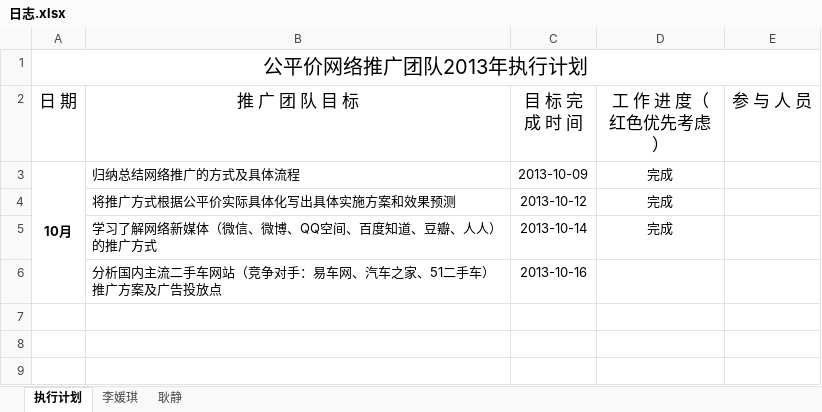
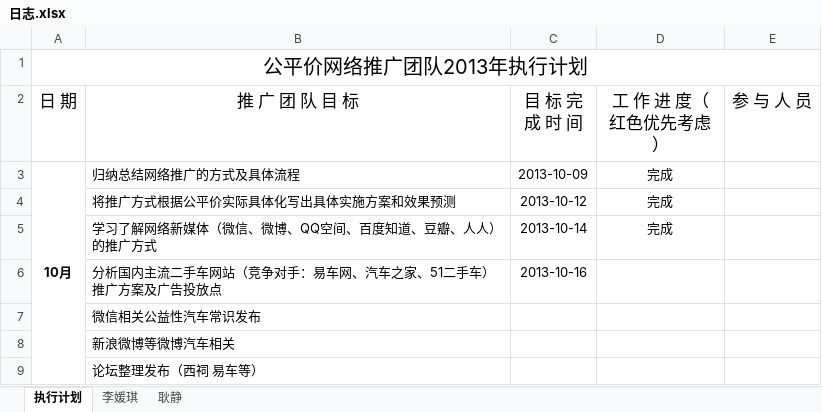
Before and after one commit to my52486002/tuiguang, an Excel workbook: 日志.xlsx, sheet 执行计划, drawn as a sheet; values as stored, in another font and other column widths than the file's, no borders; the diff names each change by its address in the sheet, - before the commit and + after, or states it on an @@ line.

```diff
--- a/日志.xlsx (sheet 执行计划)
+++ b/日志.xlsx (sheet 执行计划)
+row 7:  | 微信相关公益性汽车常识发布
+row 8:  | 新浪微博等微博汽车相关
+row 9:  | 论坛整理发布（西祠 易车等）
```
Also changed, not shown: sheet 耿静, 4 other files.
